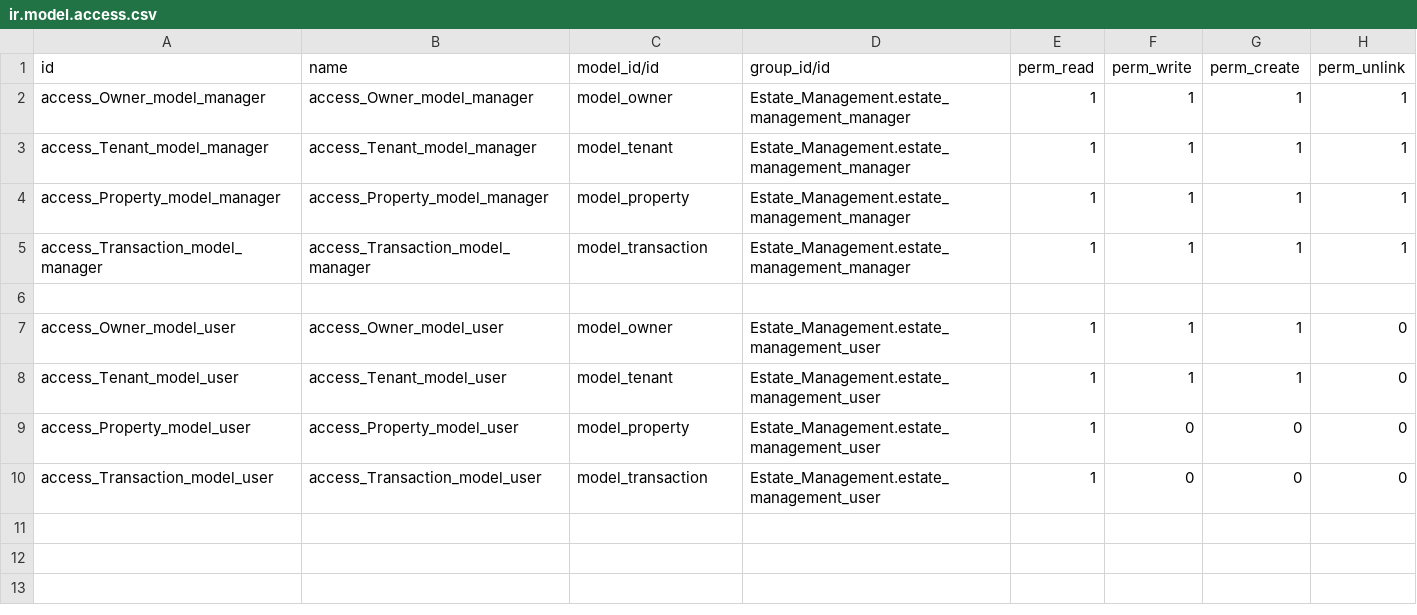
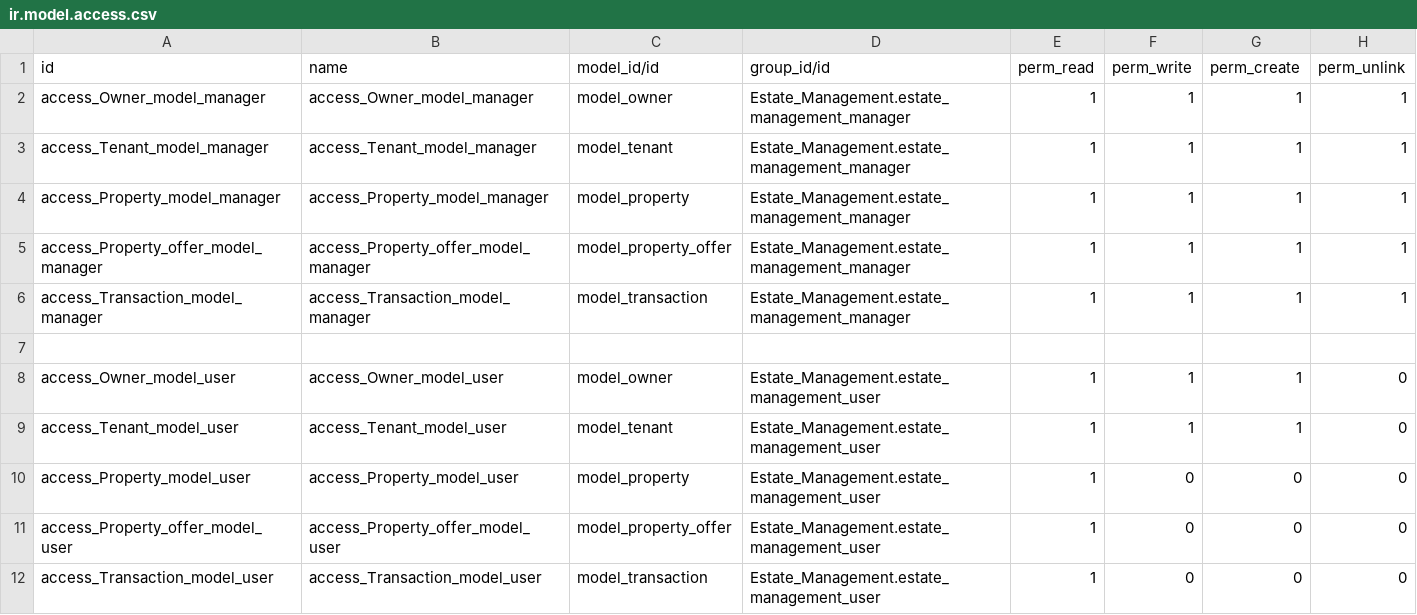
Before and after one commit to Abdelrahman-Hanafy/Estate-Management, a CSV file: security/ir.model.access.csv, drawn as a sheet; the diff names each change by its address in the sheet, - before the commit and + after, or states it on an @@ line.

Commit message:
Add secuirty rules for property.offer

```diff
--- a/security/ir.model.access.csv
+++ b/security/ir.model.access.csv
+row 5: access_Property_offer_model_manager | access_Property_offer_model_manager | model_property_offer | Estate_Management.estate_management_manager | 1 | 1 | 1 | 1
+row 11: access_Property_offer_model_user | access_Property_offer_model_user | model_property_offer | Estate_Management.estate_management_user | 1 | 0 | 0 | 0
```
Also changed, not shown: 1 other file.
